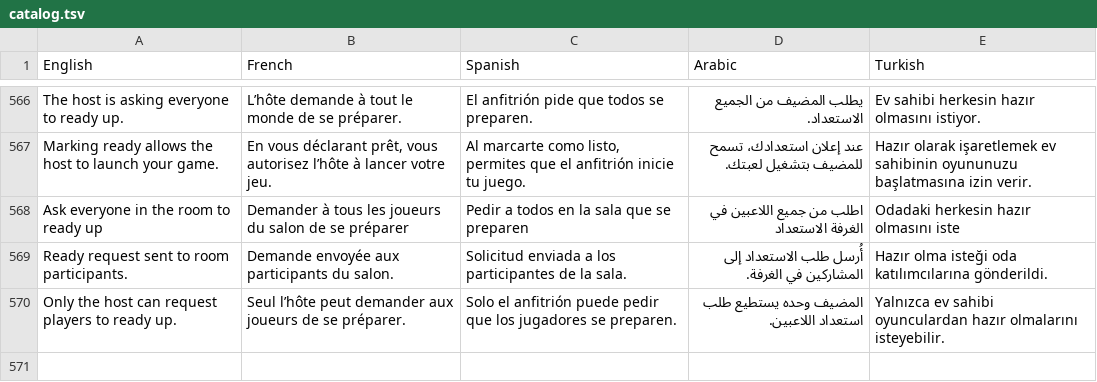
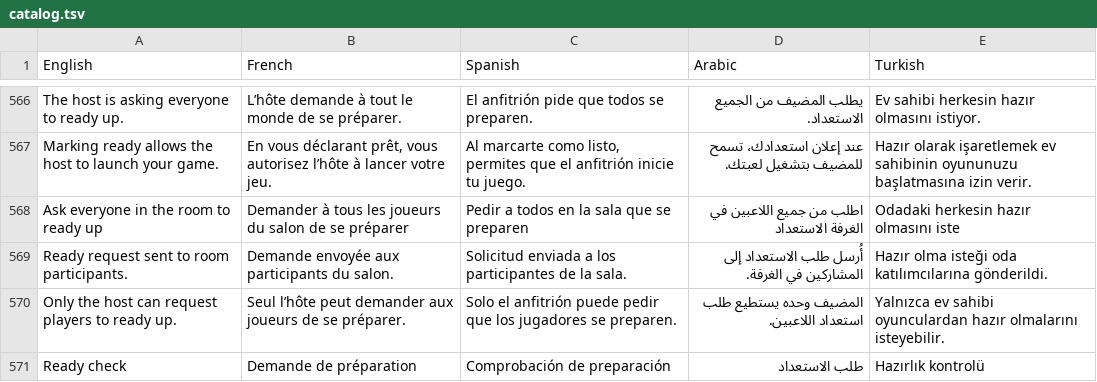
Before and after one commit to Joshua131313/fellowship-bfme2, a TSV file: Fellowship/Localization/catalog.tsv, drawn as a sheet; only a part is shown, gaps mark what is left out; the diff names each change by its address in the sheet, - before the commit and + after, or states it on an @@ line.

Commit message:
Play a configurable ready-check chime for host requests

```diff
--- a/Fellowship/Localization/catalog.tsv
+++ b/Fellowship/Localization/catalog.tsv
+row 571: Ready check | Demande de préparation | Comprobación de preparación | طلب الاستعداد | Hazırlık kontrolü
```
Also changed, not shown: 11 other files.
